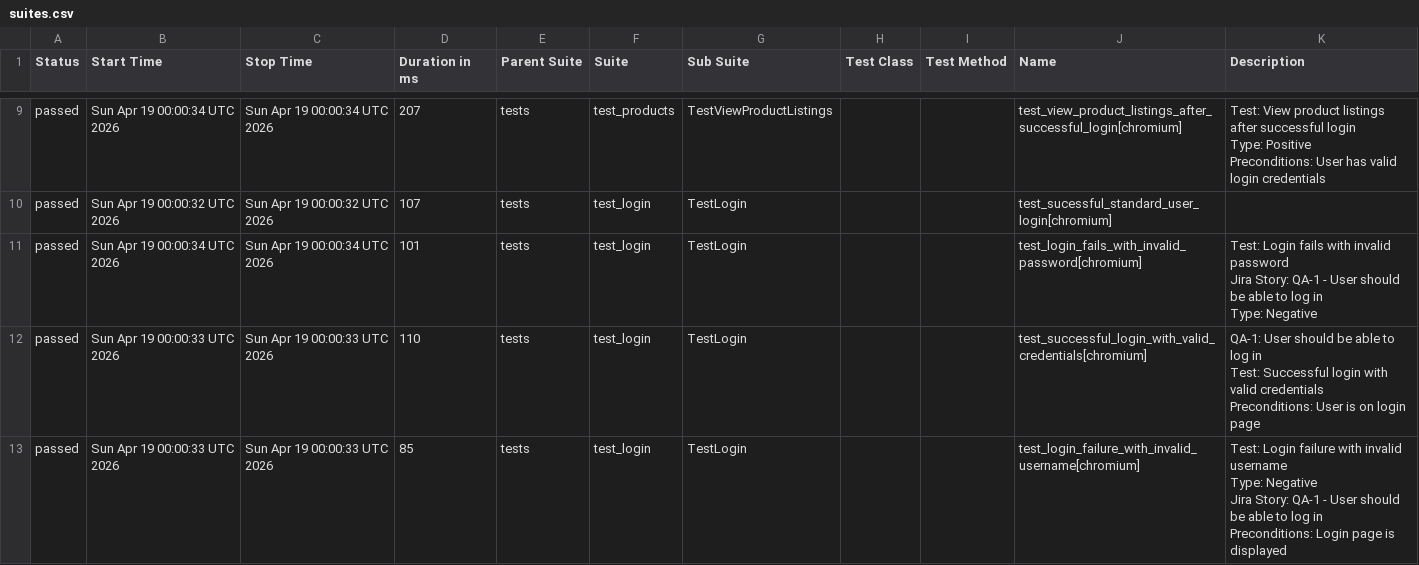
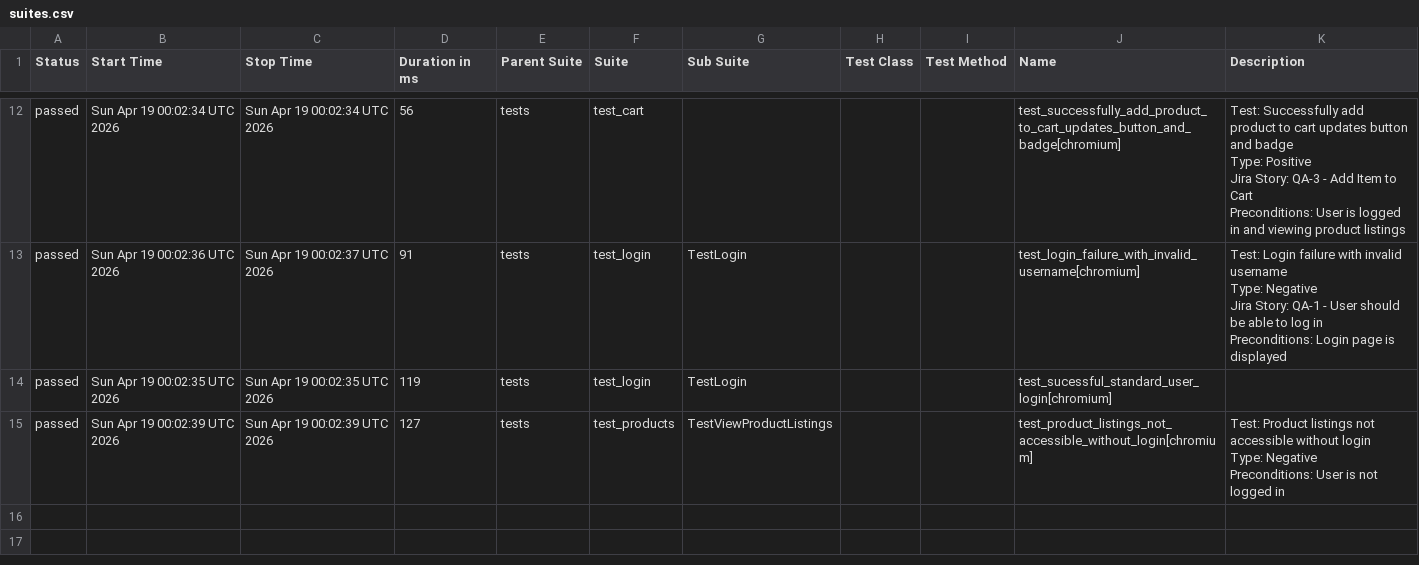
Before and after one commit to chitrapandey123/playwright-python, a CSV file: allure-history/data/suites.csv, drawn as a sheet; only a part is shown, gaps mark what is left out; the diff covers the shown part only.

```diff
--- a/allure-history/data/suites.csv
+++ b/allure-history/data/suites.csv
@@ -62,23 +78,19 @@
-"passed","Sun Apr 19 00:00:34 UTC 2026","Sun Apr 19 00:00:34 UTC 2026","207","tests","test_products","TestViewProductListings","","","test_view_product_listings_after_successful_login[chromium]","
-        Test: View product listings after successful login
-        Type: Positive
-        Preconditions: User has valid login credentials
-        "
-"passed","Sun Apr 19 00:00:32 UTC 2026","Sun Apr 19 00:00:32 UTC 2026","107","tests","test_login","TestLogin","","","test_sucessful_standard_user_login[chromium]",""
-"passed","Sun Apr 19 00:00:34 UTC 2026","Sun Apr 19 00:00:34 UTC 2026","101","tests","test_login","TestLogin","","","test_login_fails_with_invalid_password[chromium]","
-        Test: Login fails with invalid password
-        Jira Story: QA-1 - User should be able to log in
-        Type: Negative
-        "
-"passed","Sun Apr 19 00:00:33 UTC 2026","Sun Apr 19 00:00:33 UTC 2026","110","tests","test_login","TestLogin","","","test_successful_login_with_valid_credentials[chromium]","
-        QA-1: User should be able to log in
-        Test: Successful login with valid credentials
-
-        Preconditions: User is on login page
-        "
-"passed","Sun Apr 19 00:00:33 UTC 2026","Sun Apr 19 00:00:33 UTC 2026","85","tests","test_login","TestLogin","","","test_login_failure_with_invalid_username[chromium]","
-        Test: Login failure with invalid username
-        Type: Negative
-        Jira Story: QA-1 - User should be able to log in
-        Preconditions: Login page is displayed
-        "
+"passed","Sun Apr 19 00:02:34 UTC 2026","Sun Apr 19 00:02:34 UTC 2026","56","tests","test_cart","","","","test_successfully_add_product_to_cart_updates_button_and_badge[chromium]","
+    Test: Successfully add product to cart updates button and badge
+    Type: Positive
+    Jira Story: QA-3 - Add Item to Cart
+
+    Preconditions: User is logged in and viewing product listings
+    "
+"passed","Sun Apr 19 00:02:36 UTC 2026","Sun Apr 19 00:02:37 UTC 2026","91","tests","test_login","TestLogin","","","test_login_failure_with_invalid_username[chromium]","
+        Test: Login failure with invalid username
+        Type: Negative
+        Jira Story: QA-1 - User should be able to log in
+        Preconditions: Login page is displayed
+        "
+"passed","Sun Apr 19 00:02:35 UTC 2026","Sun Apr 19 00:02:35 UTC 2026","119","tests","test_login","TestLogin","","","test_sucessful_standard_user_login[chromium]",""
+"passed","Sun Apr 19 00:02:39 UTC 2026","Sun Apr 19 00:02:39 UTC 2026","127","tests","test_products","TestViewProductListings","","","test_product_listings_not_accessible_without_login[chromium]","
+        Test: Product listings not accessible without login
+        Type: Negative
+        Preconditions: User is not logged in
+        "
```
Also changed, not shown: 4 added rows, 1 removed row and 26 edited cells elsewhere in this file, 40 other files.
